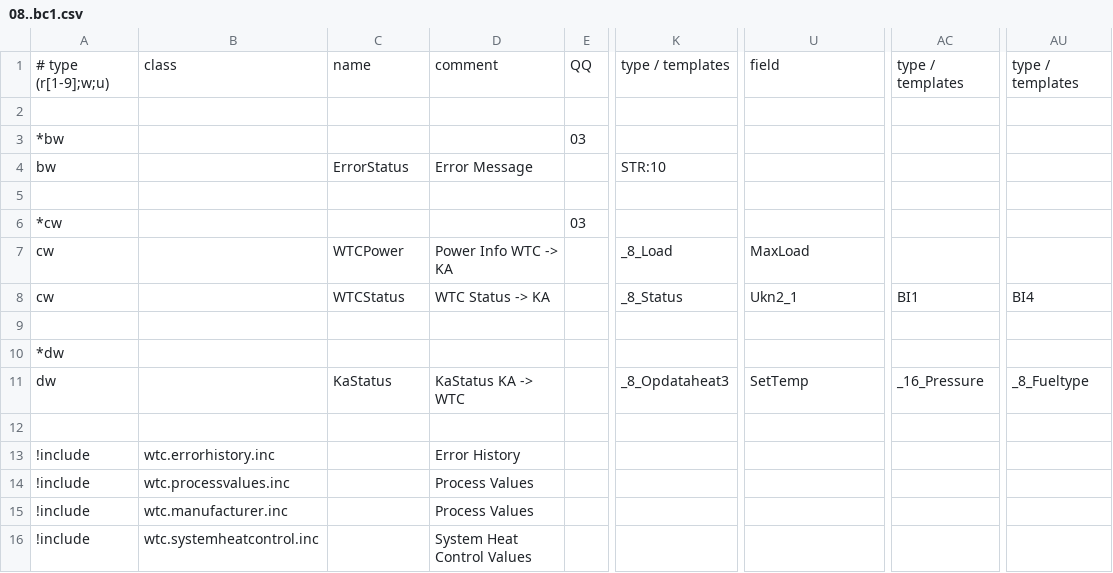
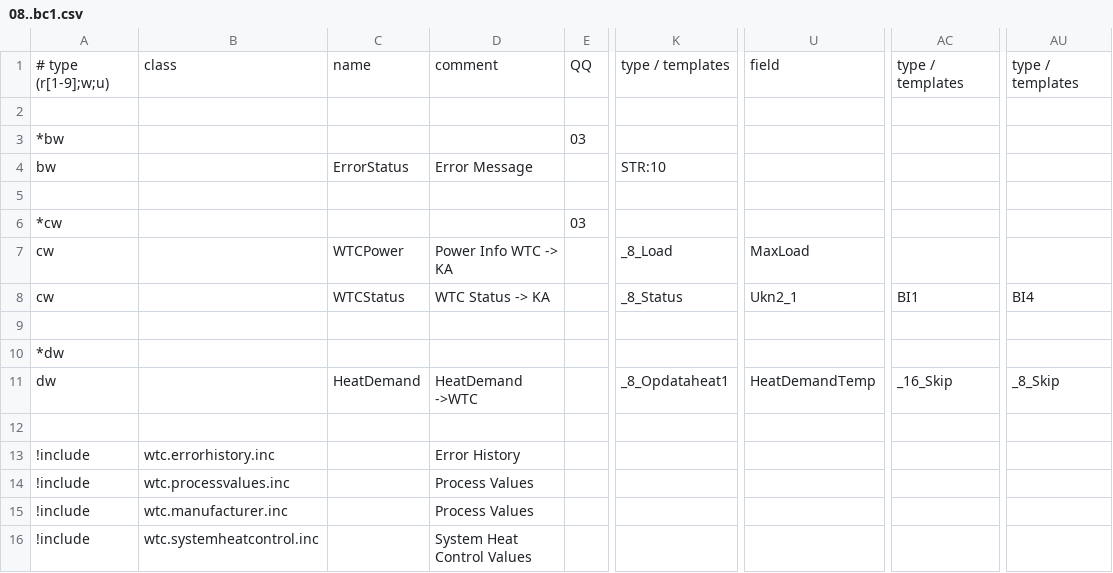
Before and after one commit to aghulas/ebusd-configuration-weishaupt, a CSV file: weishaupt/08..bc1.csv, drawn as a sheet; only a part is shown, gaps mark what is left out; the diff names each change by its address in the sheet, - before the commit and + after, or states it on an @@ line.

```diff
--- a/weishaupt/08..bc1.csv
+++ b/weishaupt/08..bc1.csv
-C11: KaStatus
+C11: HeatDemand
-D11: KaStatus KA -> WTC
+D11: HeatDemand ->WTC
-K11: _8_Opdataheat3
+K11: _8_Opdataheat1
-U11: SetTemp
+U11: HeatDemandTemp
-AC11: _16_Pressure
+AC11: _16_Skip
-AU11: _8_Fueltype
+AU11: _8_Skip
```
Also changed, not shown: weishaupt/15..hc.csv, weishaupt/35..hc1.csv, 4 other files.
